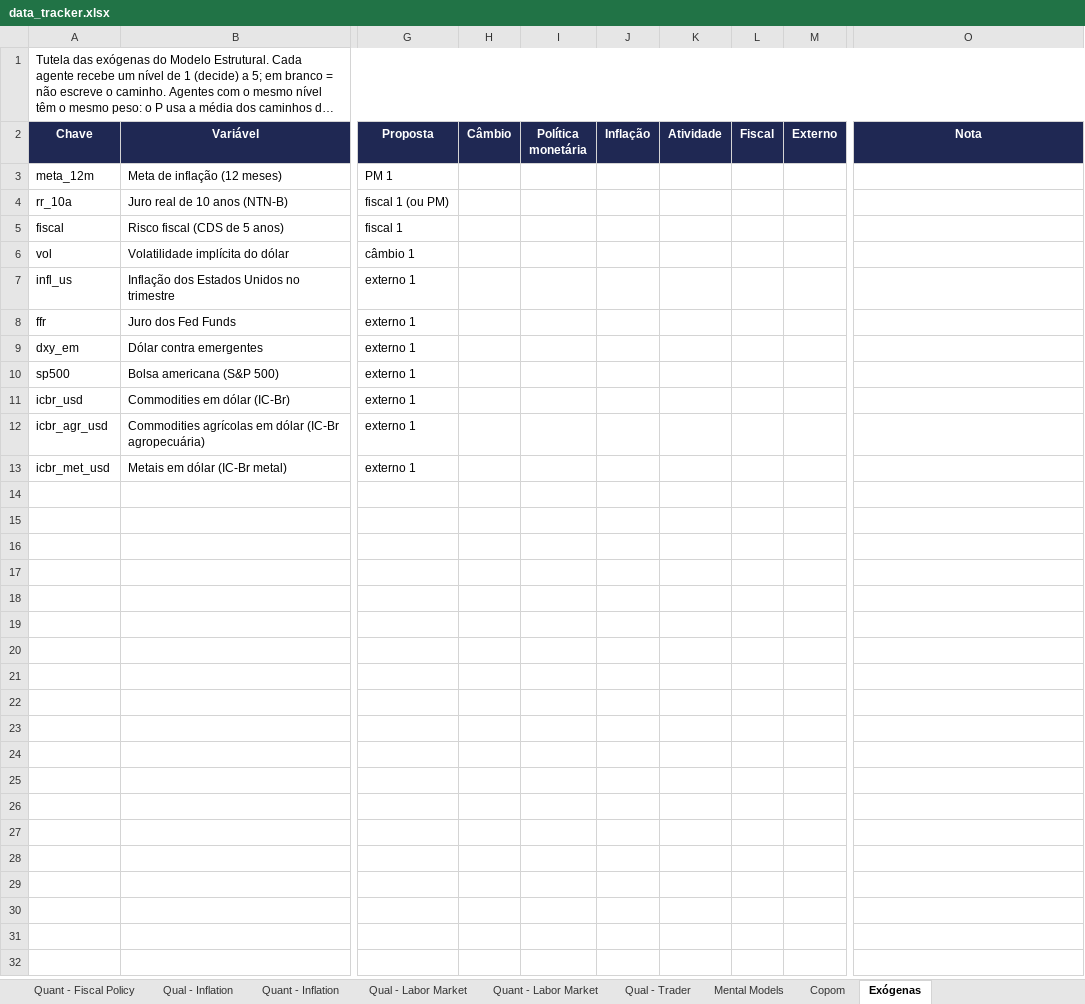
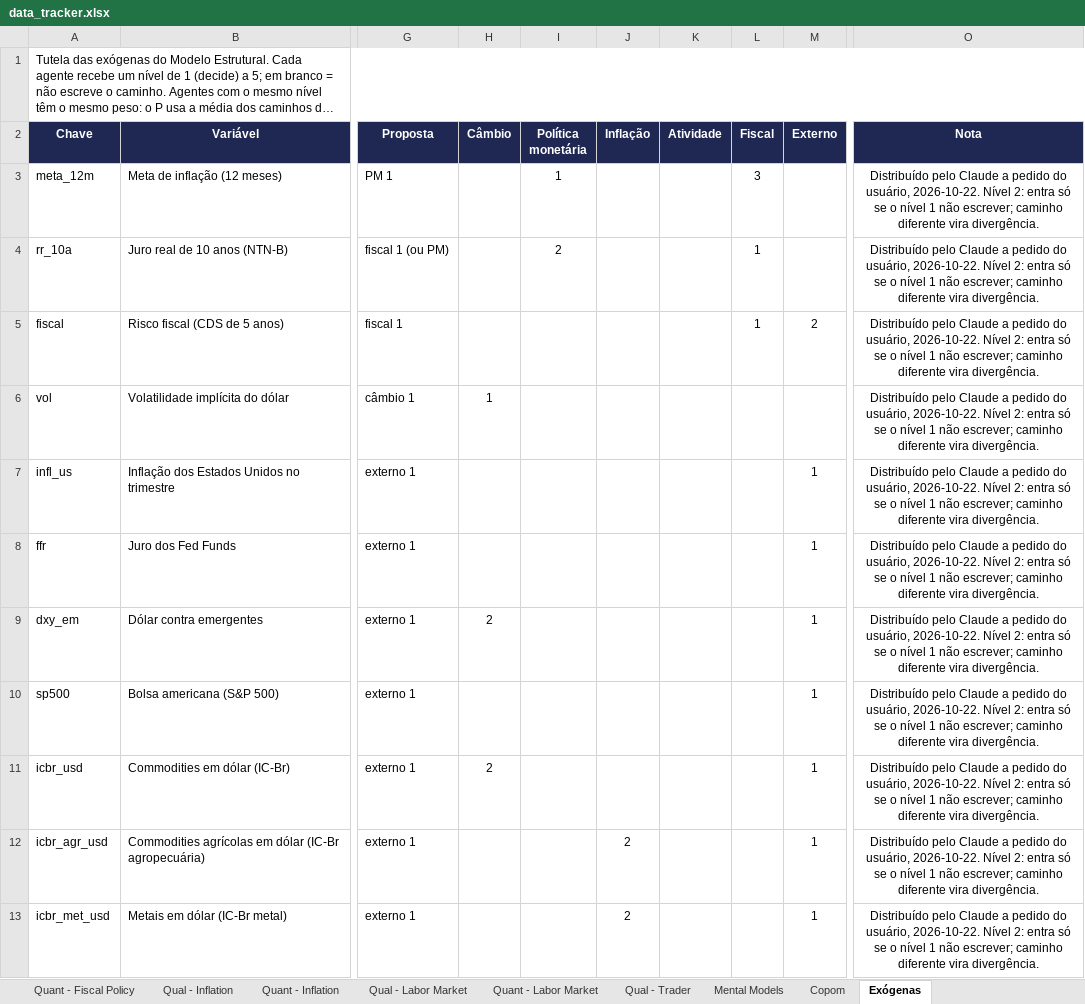
Before and after one commit to ViniciusLisCapital/sistema-de-dados, an Excel workbook: repository/agent_mapping/data_tracker.xlsx, sheet Exógenas, drawn as a sheet; only a part is shown, gaps mark what is left out; long unchanged cells end in …; values as stored, in another font and other column widths than the file's, no borders; the diff names each change by its address in the sheet, - before the commit and + after, or states it on an @@ line.

```diff
--- a/repository/agent_mapping/data_tracker.xlsx (sheet Exógenas)
+++ b/repository/agent_mapping/data_tracker.xlsx (sheet Exógenas)
-I3 (Política monetária): (empty)
+I3 (Política monetária): 1
-L3 (Fiscal): (empty)
+L3 (Fiscal): 3
-O3:O13 (Nota): (empty)
+O3:O13 (Nota): Distribuído pelo Claude a pedido do usuário, 2026-10-22. Nível 2: entra só se o nível 1 não escrever; caminho diferente vira divergência.
-I4 (Política monetária): (empty)
+I4 (Política monetária): 2
-L4:L5 (Fiscal): (empty)
+L4:L5 (Fiscal): 1
-M5 (Externo): (empty)
+M5 (Externo): 2
-H6 (Câmbio): (empty)
+H6 (Câmbio): 1
-M7:M13 (Externo): (empty)
+M7:M13 (Externo): 1
-H9 (Câmbio): (empty)
+H9 (Câmbio): 2
-H11 (Câmbio): (empty)
+H11 (Câmbio): 2
-J12:J13 (Inflação): (empty)
+J12:J13 (Inflação): 2
```
